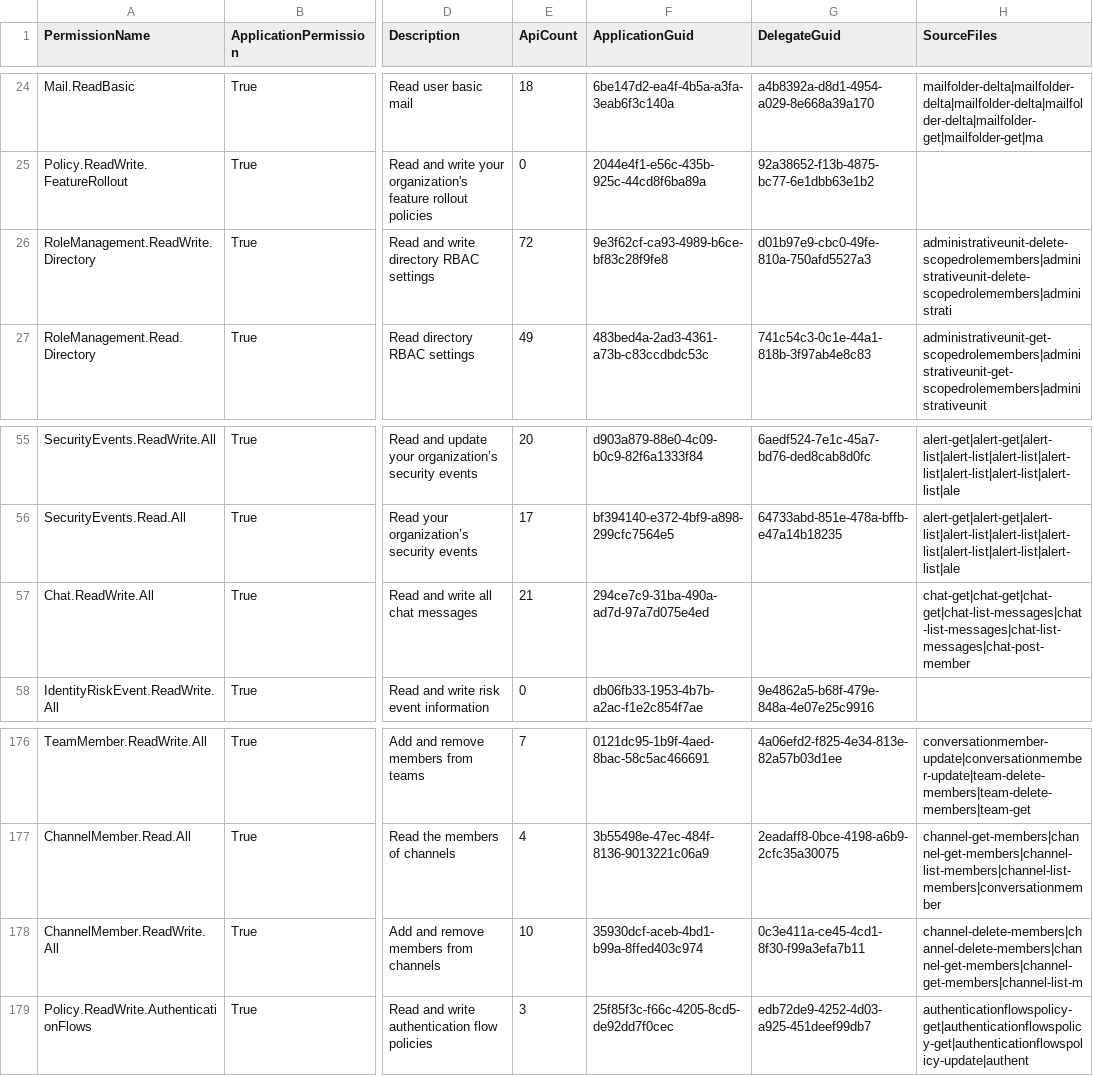
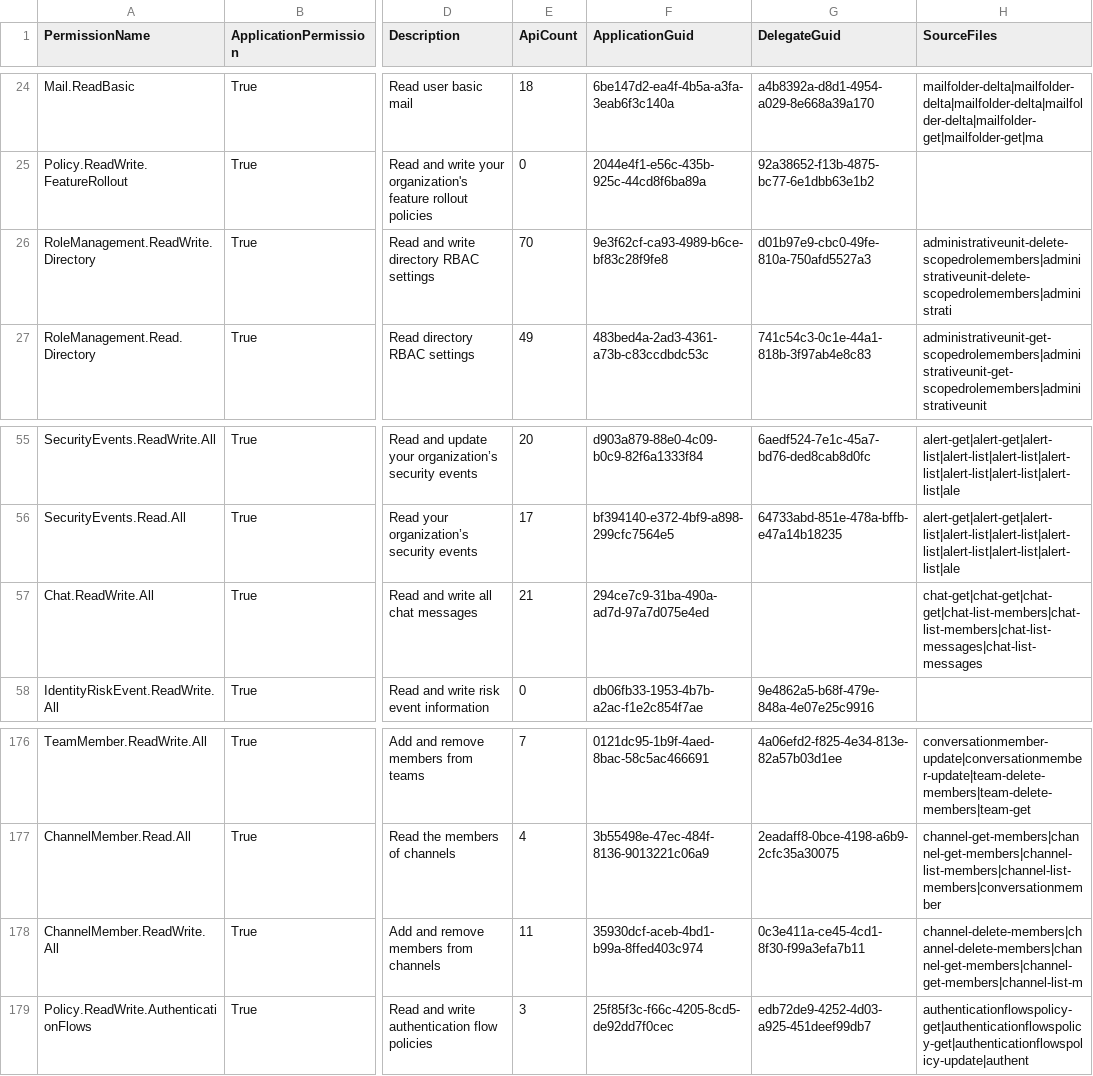
Before and after one commit to merill/graph-permissions-explorer, a CSV file: permission.csv, drawn as a sheet; only a part is shown, gaps mark what is left out; the diff covers the shown part only; the diff names each change by its address in the sheet, - before the commit and + after, or states it on an @@ line.

```diff
--- a/permission.csv
+++ b/permission.csv
-E26 (ApiCount): 72
+E26 (ApiCount): 70
-H57 (SourceFiles): chat-get|chat-get|chat-get|chat-list-messages|chat-list-messages|chat-list-messages|chat-post-member
+H57 (SourceFiles): chat-get|chat-get|chat-get|chat-list-members|chat-list-members|chat-list-messages|chat-list-messages
-E178 (ApiCount): 10
+E178 (ApiCount): 11
```
Also changed, not shown: 2 added rows, 2 removed rows and 6 edited cells elsewhere in this file, 30 other files.
